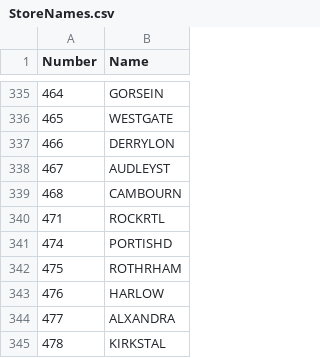
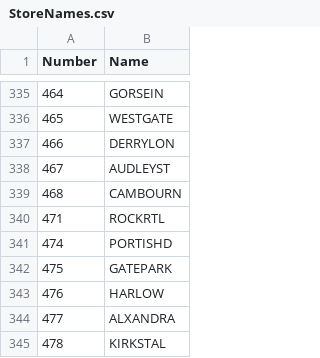
Before and after one commit to nunoalves2310/LabelPrinter, a CSV file: StoreNames.csv, drawn as a sheet; only a part is shown, gaps mark what is left out.

Commit message:
Update StoreNames.csv with new store entries
Replaced the contents of StoreNames.csv with new store data.

```diff
--- a/StoreNames.csv
+++ b/StoreNames.csv
@@ -341,3 +341,3 @@ Number,Name
 474,PORTISHD
-475,ROTHRHAM
+475,GATEPARK
 476,HARLOW
```
